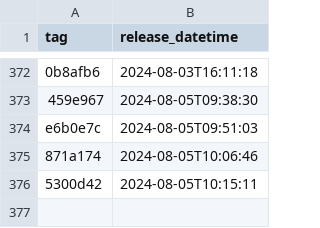
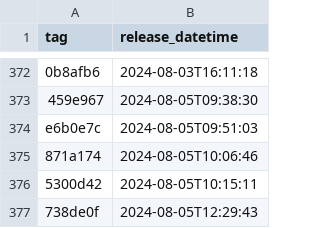
Before and after one commit to NHSDigital/eps-prescription-status-update-api, a CSV file: _data/internal-dev-sandbox_deployments.csv, drawn as a sheet; only a part is shown, gaps mark what is left out.

```diff
--- a/_data/internal-dev-sandbox_deployments.csv
+++ b/_data/internal-dev-sandbox_deployments.csv
@@ -376 +376,2 @@ e6b0e7c,2024-08-05T09:51:03
 5300d42,2024-08-05T10:15:11
+738de0f,2024-08-05T12:29:43
```
Also changed, not shown: 1 other file.
